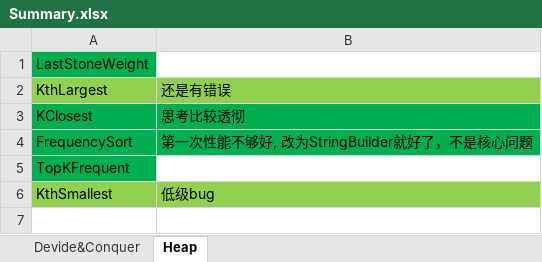
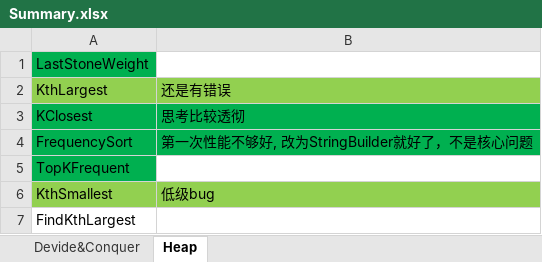
Before and after one commit to hamu01/SampleCode, an Excel workbook: Algorithms/Summary.xlsx, sheet Heap, drawn as a sheet; values as stored, in another font and other column widths than the file's, no borders; the diff names each change by its address in the sheet, - before the commit and + after, or states it on an @@ line.

```diff
--- a/Algorithms/Summary.xlsx (sheet Heap)
+++ b/Algorithms/Summary.xlsx (sheet Heap)
+row 7: FindKthLargest
```
Also changed, not shown: 9 other files.
